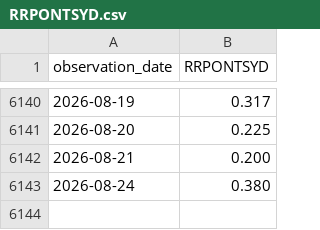
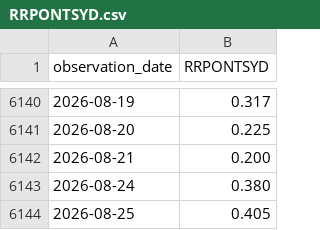
Before and after one commit to market-cycle-dashboard/capital-cycle-dashboard, a CSV file: data/liquidity/RRPONTSYD.csv, drawn as a sheet; only a part is shown, gaps mark what is left out.

```diff
--- a/data/liquidity/RRPONTSYD.csv
+++ b/data/liquidity/RRPONTSYD.csv
@@ -6143 +6143,2 @@ observation_date,RRPONTSYD
 2026-08-24,0.380
+2026-08-25,0.405
```
Also changed, not shown: data/liquidity/IORB.csv, data/liquidity/SOFR.csv, 1 other file.
